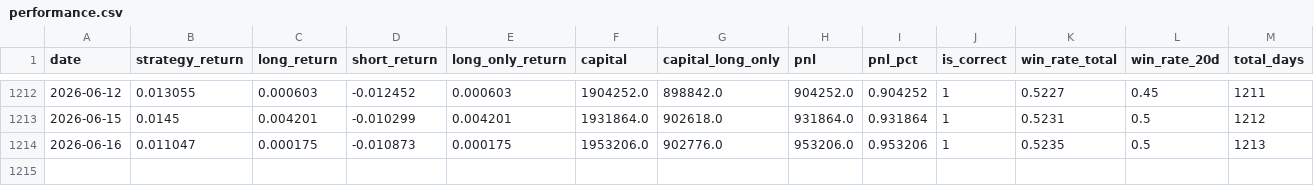
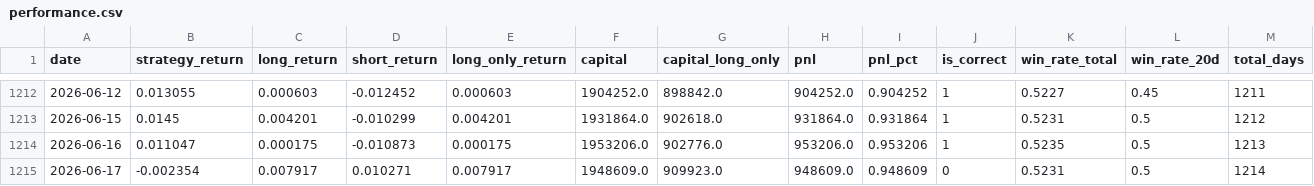
Before and after one commit to tokumaru-naparu/leadlag, a CSV file: data/processed/performance.csv, drawn as a sheet; only a part is shown, gaps mark what is left out; the diff names each change by its address in the sheet, - before the commit and + after, or states it on an @@ line.

```diff
--- a/data/processed/performance.csv
+++ b/data/processed/performance.csv
+row 1215: 2026-06-17 | -0.002354 | 0.007917 | 0.010271 | 0.007917 | 1948609.0 | 909923.0 | 948609.0 | 0.948609 | 0 | 0.5231 | 0.5 | 1214
```
Also changed, not shown: data/processed/signals.csv, data/processed/trades.csv, 2 other files.
